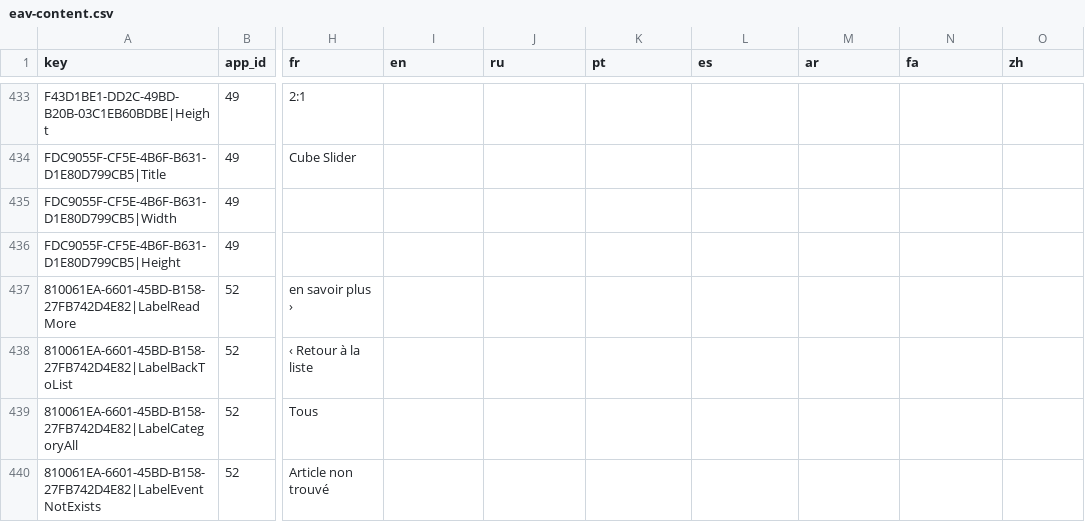
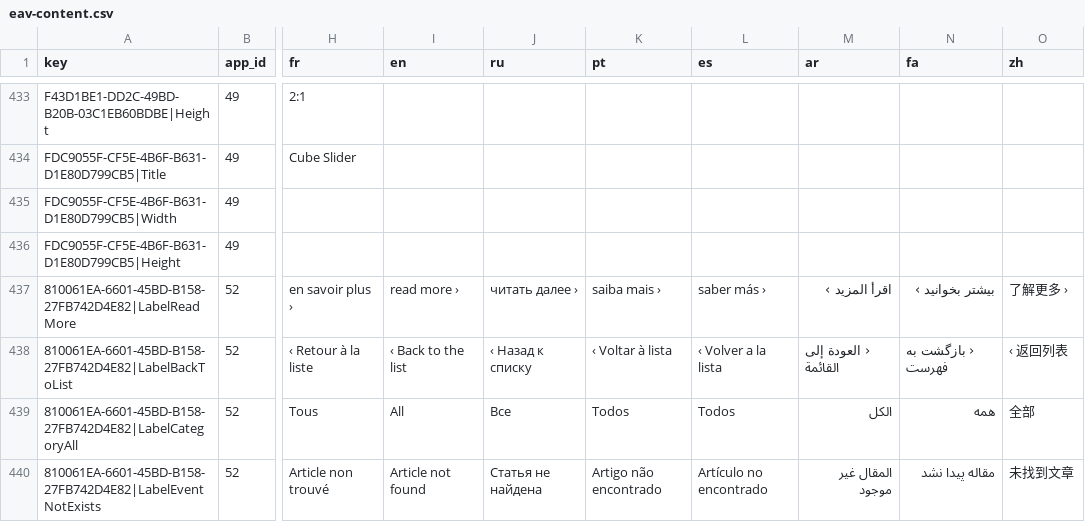
Before and after one commit to ArgumentumGames/Argumentum, a CSV file: docs/dnn-localization/eav-content.csv, drawn as a sheet; only a part is shown, gaps mark what is left out; the diff covers the shown part only; the diff names each change by its address in the sheet, - before the commit and + after, or states it on an @@ line.

```diff
--- a/docs/dnn-localization/eav-content.csv
+++ b/docs/dnn-localization/eav-content.csv
-I437 (en): (empty)
+I437 (en): read more ›
-J437 (ru): (empty)
+J437 (ru): читать далее ›
-K437 (pt): (empty)
+K437 (pt): saiba mais ›
-L437 (es): (empty)
+L437 (es): saber más ›
-M437 (ar): (empty)
+M437 (ar): اقرأ المزيد ›
-N437 (fa): (empty)
+N437 (fa): بیشتر بخوانید ›
-O437 (zh): (empty)
+O437 (zh): 了解更多 ›
-I438 (en): (empty)
+I438 (en): ‹ Back to the list
-J438 (ru): (empty)
+J438 (ru): ‹ Назад к списку
-K438 (pt): (empty)
+K438 (pt): ‹ Voltar à lista
-L438 (es): (empty)
+L438 (es): ‹ Volver a la lista
-M438 (ar): (empty)
+M438 (ar): ‹ العودة إلى القائمة
-N438 (fa): (empty)
+N438 (fa): ‹ بازگشت به فهرست
-O438 (zh): (empty)
+O438 (zh): ‹ 返回列表
-I439 (en): (empty)
+I439 (en): All
-J439 (ru): (empty)
+J439 (ru): Все
-K439 (pt): (empty)
+K439 (pt): Todos
-L439 (es): (empty)
+L439 (es): Todos
-M439 (ar): (empty)
+M439 (ar): الكل
-N439 (fa): (empty)
+N439 (fa): همه
-O439 (zh): (empty)
+O439 (zh): 全部
-I440 (en): (empty)
+I440 (en): Article not found
-J440 (ru): (empty)
+J440 (ru): Статья не найдена
-K440 (pt): (empty)
+K440 (pt): Artigo não encontrado
-L440 (es): (empty)
+L440 (es): Artículo no encontrado
-M440 (ar): (empty)
+M440 (ar): المقال غير موجود
-N440 (fa): (empty)
+N440 (fa): مقاله پیدا نشد
-O440 (zh): (empty)
+O440 (zh): 未找到文章
```
Also changed, not shown: 119 edited cells elsewhere in this file.
